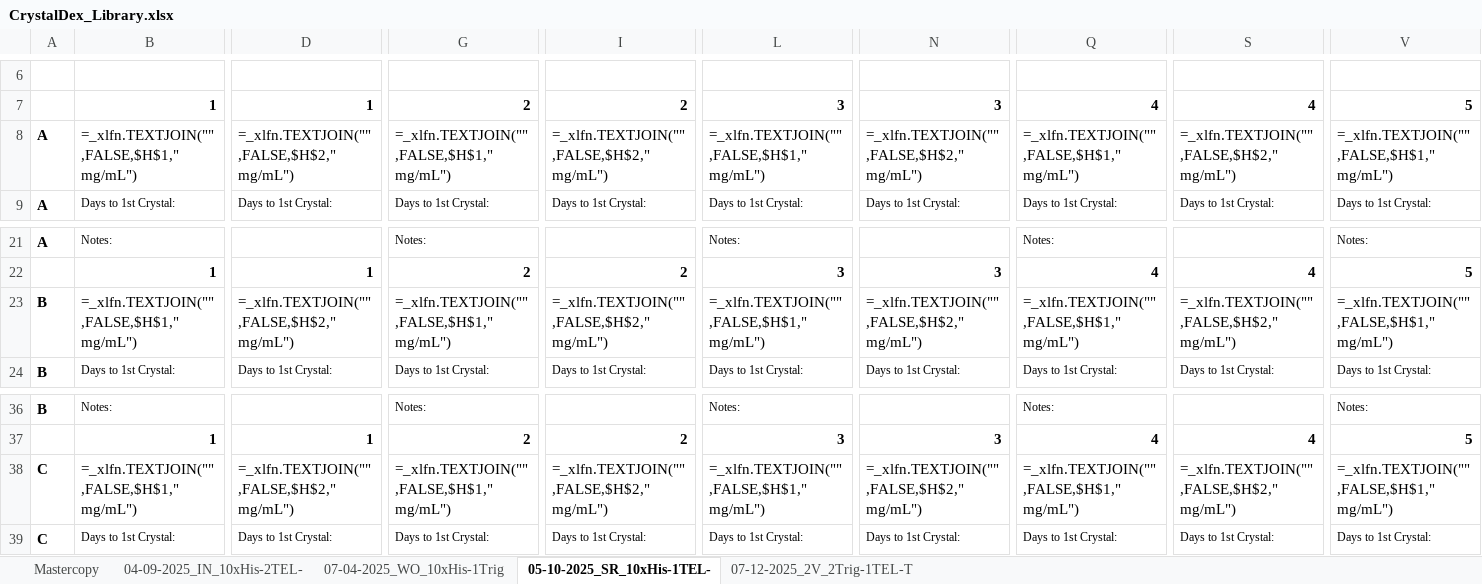
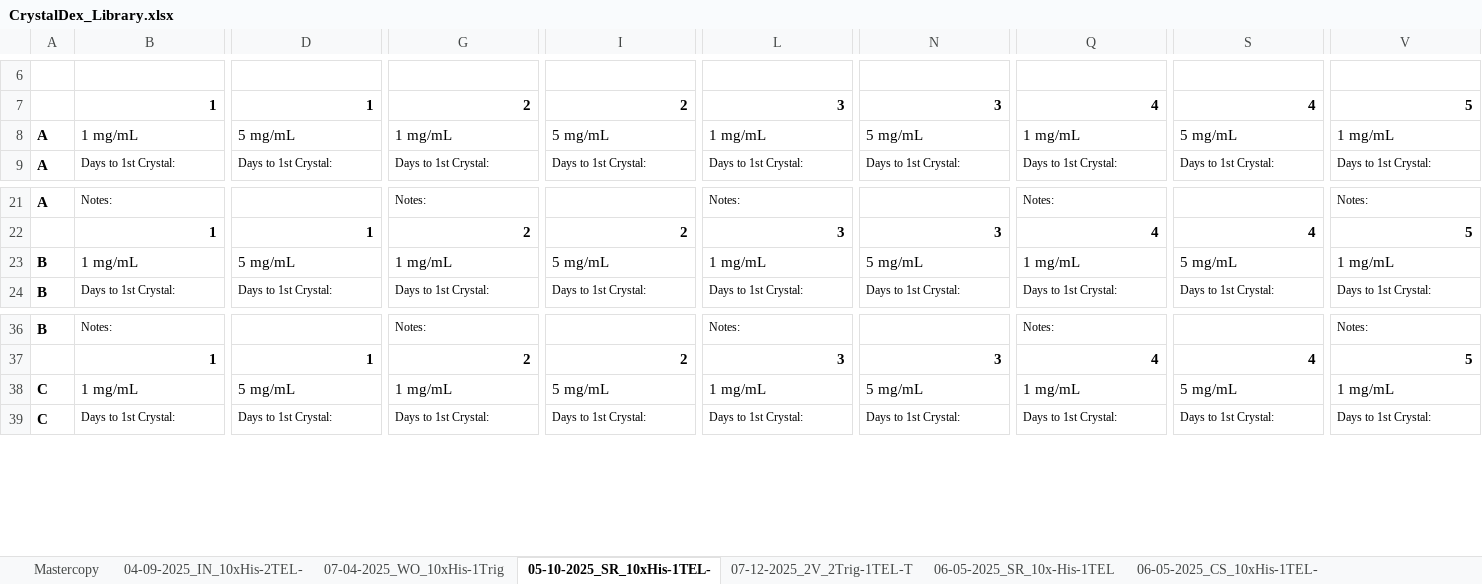
Before and after one commit to milesjb312/CrystalDex, an Excel workbook: Resources/CrystalDex_Library.xlsx, sheet 05-10-2025_SR_10xHis-1TEL-, drawn as a sheet; only a part is shown, gaps mark what is left out; values as stored, in another font and other column widths than the file's, no borders; formulas without a stored value are shown as written; the diff covers the shown part only; the diff names each change by its address in the sheet, - before the commit and + after, or states it on an @@ line.

```diff
--- a/Resources/CrystalDex_Library.xlsx (sheet 05-10-2025_SR_10xHis-1TEL-)
+++ b/Resources/CrystalDex_Library.xlsx (sheet 05-10-2025_SR_10xHis-1TEL-)
+sheet tab: 06-05-2025_SR_10x-His-1TEL
+sheet tab: 06-05-2025_CS_10xHis-1TEL-
-B8: =_xlfn.TEXTJOIN("",FALSE,$H$1," mg/mL")
+B8: 1 mg/mL
-D8: =_xlfn.TEXTJOIN("",FALSE,$H$2," mg/mL")
+D8: 5 mg/mL
-G8: =_xlfn.TEXTJOIN("",FALSE,$H$1," mg/mL")
+G8: 1 mg/mL
-I8: =_xlfn.TEXTJOIN("",FALSE,$H$2," mg/mL")
+I8: 5 mg/mL
-L8: =_xlfn.TEXTJOIN("",FALSE,$H$1," mg/mL")
+L8: 1 mg/mL
-N8: =_xlfn.TEXTJOIN("",FALSE,$H$2," mg/mL")
+N8: 5 mg/mL
-Q8: =_xlfn.TEXTJOIN("",FALSE,$H$1," mg/mL")
+Q8: 1 mg/mL
-S8: =_xlfn.TEXTJOIN("",FALSE,$H$2," mg/mL")
+S8: 5 mg/mL
-V8: =_xlfn.TEXTJOIN("",FALSE,$H$1," mg/mL")
+V8: 1 mg/mL
-B23: =_xlfn.TEXTJOIN("",FALSE,$H$1," mg/mL")
+B23: 1 mg/mL
-D23: =_xlfn.TEXTJOIN("",FALSE,$H$2," mg/mL")
+D23: 5 mg/mL
-G23: =_xlfn.TEXTJOIN("",FALSE,$H$1," mg/mL")
+G23: 1 mg/mL
-I23: =_xlfn.TEXTJOIN("",FALSE,$H$2," mg/mL")
+I23: 5 mg/mL
-L23: =_xlfn.TEXTJOIN("",FALSE,$H$1," mg/mL")
+L23: 1 mg/mL
-N23: =_xlfn.TEXTJOIN("",FALSE,$H$2," mg/mL")
+N23: 5 mg/mL
-Q23: =_xlfn.TEXTJOIN("",FALSE,$H$1," mg/mL")
+Q23: 1 mg/mL
-S23: =_xlfn.TEXTJOIN("",FALSE,$H$2," mg/mL")
+S23: 5 mg/mL
-V23: =_xlfn.TEXTJOIN("",FALSE,$H$1," mg/mL")
+V23: 1 mg/mL
-B38: =_xlfn.TEXTJOIN("",FALSE,$H$1," mg/mL")
+B38: 1 mg/mL
-D38: =_xlfn.TEXTJOIN("",FALSE,$H$2," mg/mL")
+D38: 5 mg/mL
-G38: =_xlfn.TEXTJOIN("",FALSE,$H$1," mg/mL")
+G38: 1 mg/mL
-I38: =_xlfn.TEXTJOIN("",FALSE,$H$2," mg/mL")
+I38: 5 mg/mL
-L38: =_xlfn.TEXTJOIN("",FALSE,$H$1," mg/mL")
+L38: 1 mg/mL
-N38: =_xlfn.TEXTJOIN("",FALSE,$H$2," mg/mL")
+N38: 5 mg/mL
-Q38: =_xlfn.TEXTJOIN("",FALSE,$H$1," mg/mL")
+Q38: 1 mg/mL
-S38: =_xlfn.TEXTJOIN("",FALSE,$H$2," mg/mL")
+S38: 5 mg/mL
-V38: =_xlfn.TEXTJOIN("",FALSE,$H$1," mg/mL")
+V38: 1 mg/mL
```
Also changed, not shown: 261 edited cells elsewhere in this sheet, sheet 04-09-2025_IN_10xHis-2TEL-, sheet 07-04-2025_WO_10xHis-1Trig, sheet Mastercopy, sheet 07-12-2025_2V_2Trig-1TEL-T, other sheet tabs, Resources/Crystal_Sendoff_Sheet.xlsx, 1 other file.
